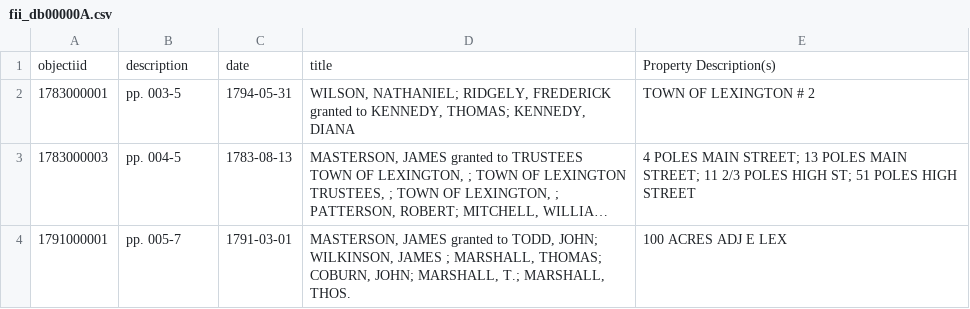
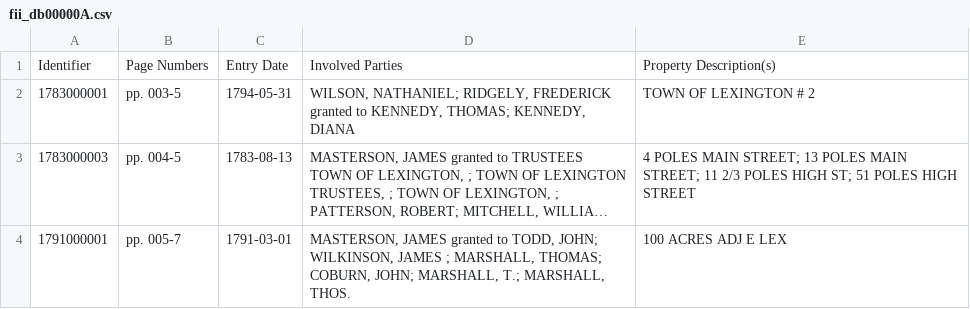
Before and after one commit to egpalazzolo/deedbook_fullbook, a CSV file: _site/objects/csvs/fii_db00000A.csv, drawn as a sheet; only a part is shown; long unchanged cells end in ….

```diff
--- a/_site/objects/csvs/fii_db00000A.csv
+++ b/_site/objects/csvs/fii_db00000A.csv
@@ -1,2 +1,2 @@
-objectiid,description,date,title,Property Description(s)
+Identifier,Page Numbers,Entry Date,Involved Parties,Property Description(s)
 1783000001,pp. 003-5,1794-05-31,"WILSON, NATHANIEL; RIDGELY, FREDERICK granted to KENNEDY, THOMAS; KENNEDY, DIANA ",TOWN OF LEXINGTON # 2
```
Also changed, not shown: objects/csvs/fii_db00000A.csv, 3 other files.
